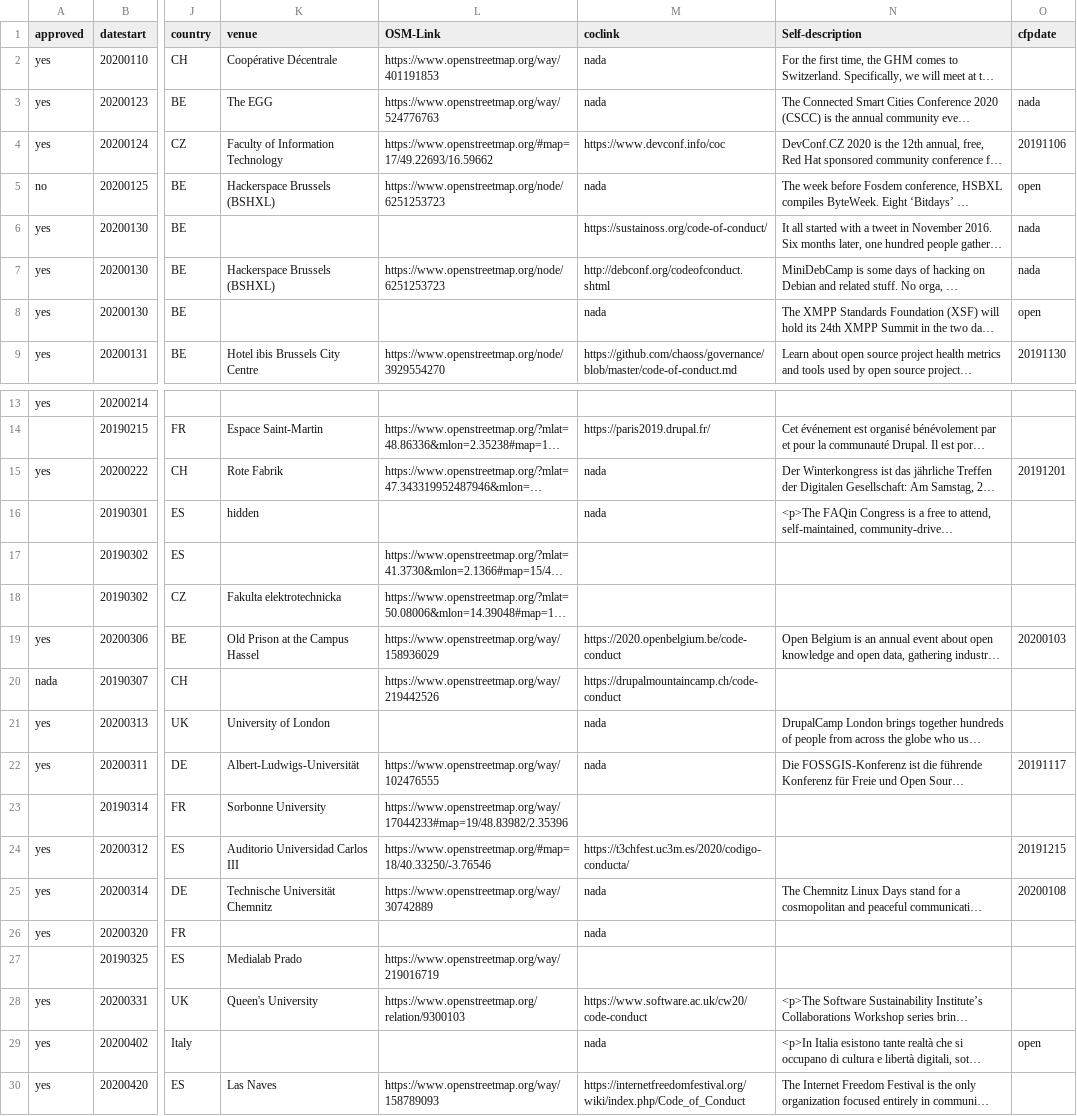
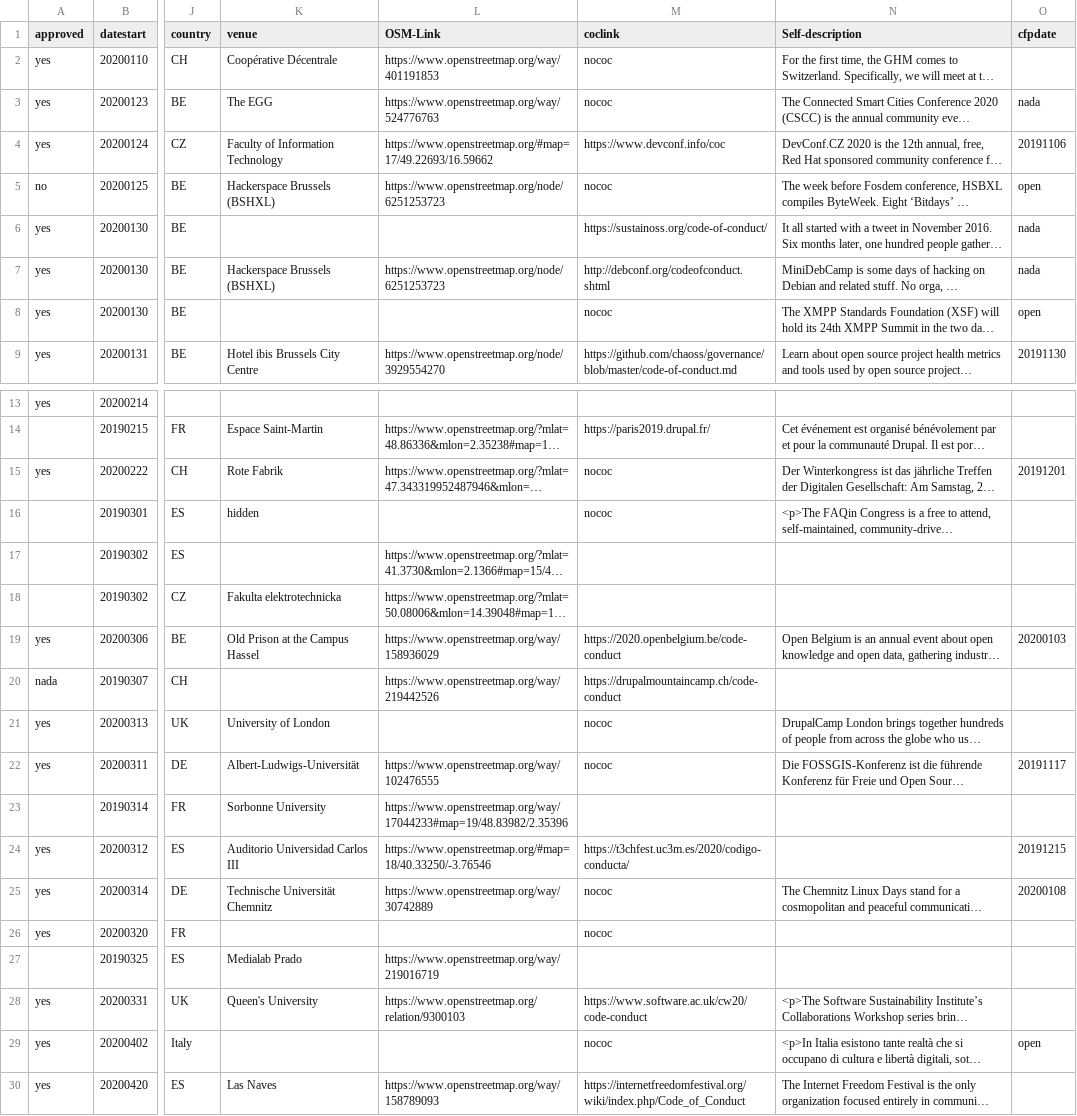
Before and after one commit to foss-events/website, a CSV file: 2020_events_db.csv, drawn as a sheet; only a part is shown, gaps mark what is left out; long unchanged cells end in …; the diff covers the shown part only; the diff names each change by its address in the sheet, - before the commit and + after, or states it on an @@ line.

Commit message:
updating db

```diff
--- a/2020_events_db.csv
+++ b/2020_events_db.csv
-M2:M3 (coclink): nada
+M2:M3 (coclink): nococ
-M5 (coclink): nada
+M5 (coclink): nococ
-M8 (coclink): nada
+M8 (coclink): nococ
-M15:M16 (coclink): nada
+M15:M16 (coclink): nococ
-M21:M22 (coclink): nada
+M21:M22 (coclink): nococ
-M25:M26 (coclink): nada
+M25:M26 (coclink): nococ
-M29 (coclink): nada
+M29 (coclink): nococ
```
Also changed, not shown: 2 edited cells elsewhere in this file.
